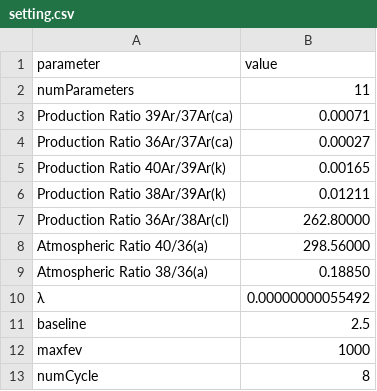
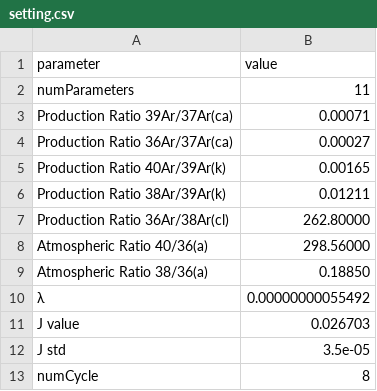
Before and after one commit to AndrewLiu0725/pyADR, a CSV file: .work/setting.csv, drawn as a sheet.

Commit message:
make reselectable dynamic and adjust table size automatically

```diff
--- a/.work/setting.csv
+++ b/.work/setting.csv
@@ -10,4 +10,4 @@ Atmospheric Ratio 38/36(a),0.18850
 λ,0.00000000055492
-baseline,2.5
-maxfev,1000
+J value,0.026703
+J std,3.5e-05
 numCycle,8
```
Also changed, not shown: 19 other files.
